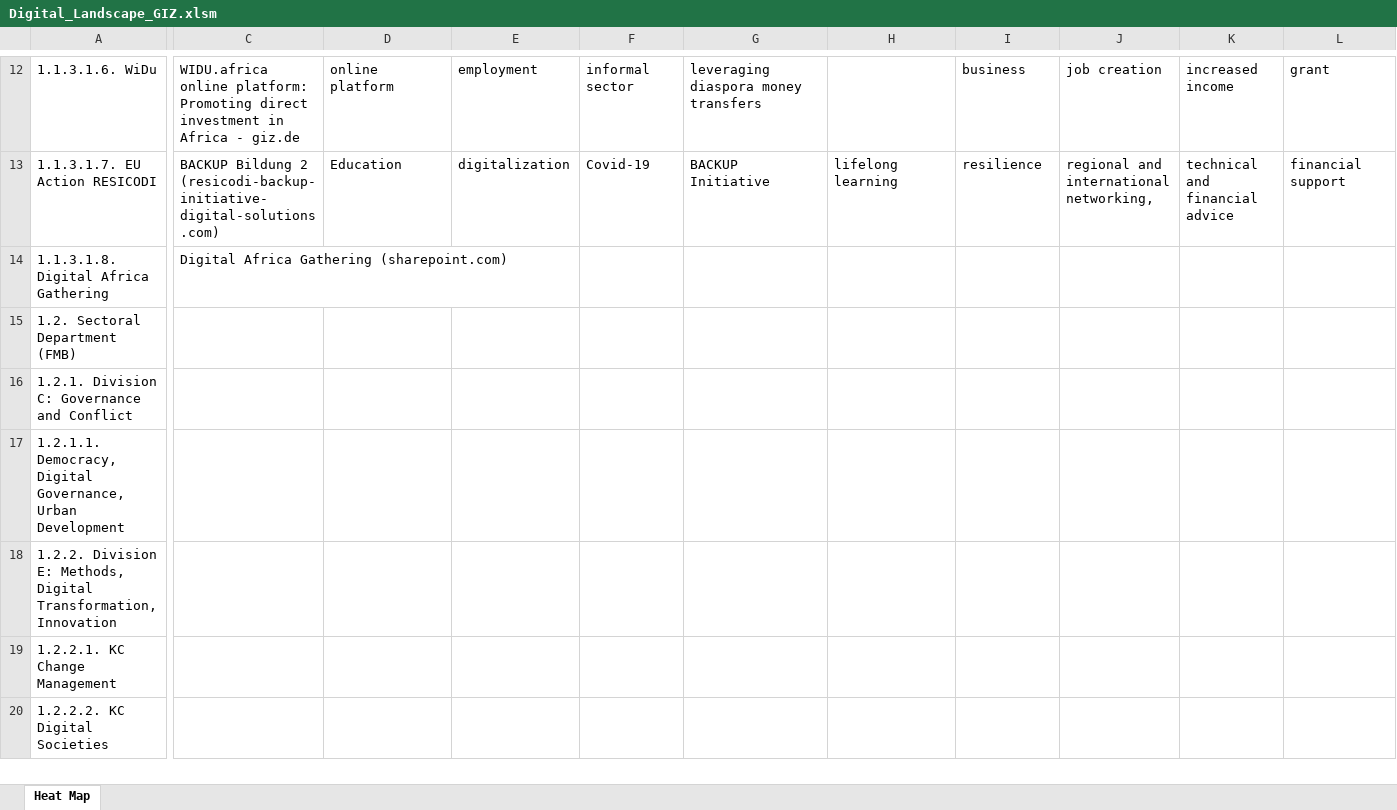
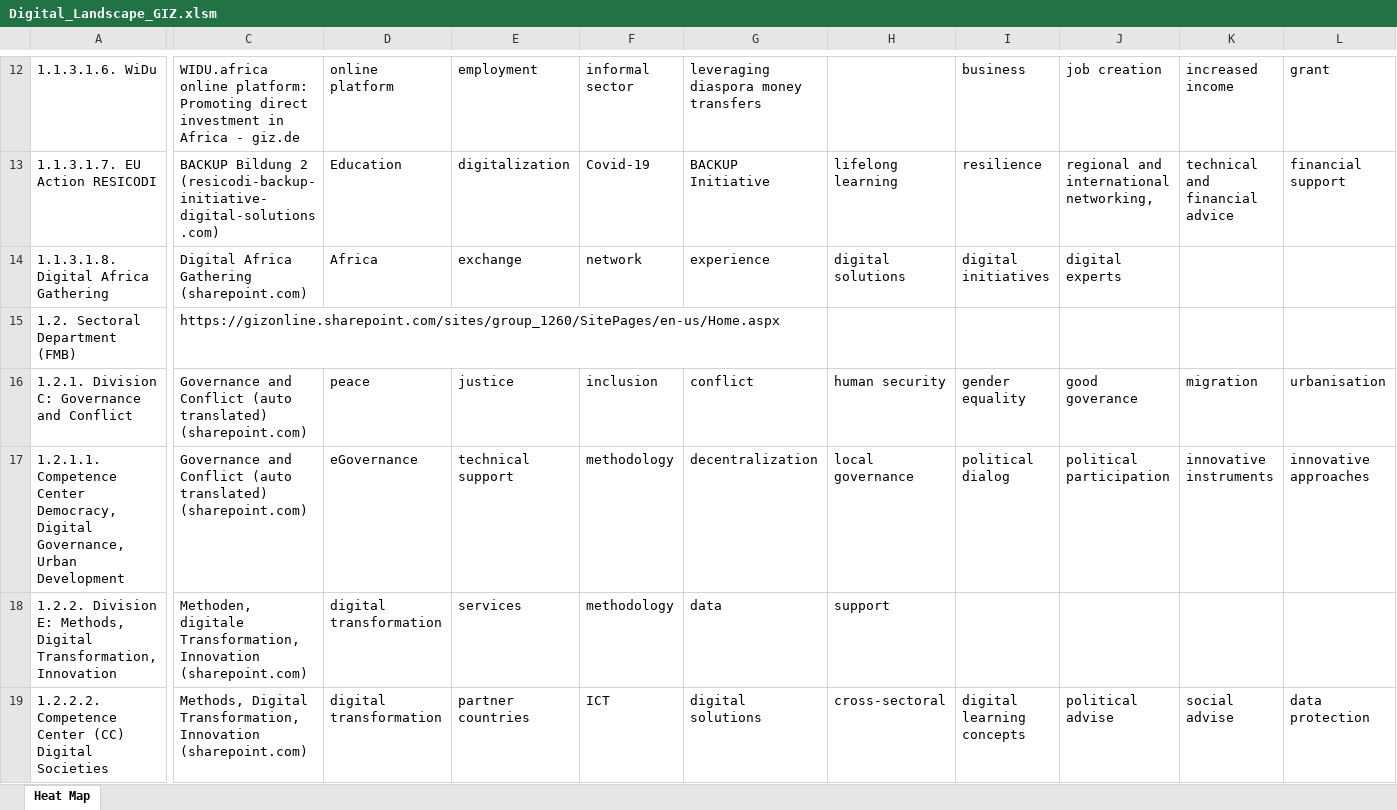
Before and after one commit to DrBenjamin/DigiAI, an Excel workbook: Excel/Digital_Landscape_GIZ.xlsm, sheet Heat Map, drawn as a sheet; only a part is shown, gaps mark what is left out; values as stored, in another font and other column widths than the file's, no borders; charts and pictures not drawn; removed rows and columns are numbered as before the commit, all else as after; rows hold the shown columns only; the diff covers the shown part only; the diff names each change by its address in the sheet, - before the commit and + after, or states it on an @@ line.

```diff
--- a/Excel/Digital_Landscape_GIZ.xlsm (sheet Heat Map)
+++ b/Excel/Digital_Landscape_GIZ.xlsm (sheet Heat Map)
-D14: (empty)
+D14: Africa
-E14: (empty)
+E14: exchange
-F14: (empty)
+F14: network
-G14: (empty)
+G14: experience
-H14: (empty)
+H14: digital solutions
-I14: (empty)
+I14: digital initiatives
-J14: (empty)
+J14: digital experts
-C15: (empty)
+C15: https://gizonline.sharepoint.com/sites/group_1260/SitePages/en-us/Home.aspx
-C16: (empty)
+C16: Governance and Conflict (auto translated) (sharepoint.com)
-D16: (empty)
+D16: peace
-E16: (empty)
+E16: justice
-F16: (empty)
+F16: inclusion
-G16: (empty)
+G16: conflict
-H16: (empty)
+H16: human security
-I16: (empty)
+I16: gender equality
-J16: (empty)
+J16: good goverance
-K16: (empty)
+K16: migration
-L16: (empty)
+L16: urbanisation
-row 17: 1.2.1.1. Democracy, Digital Governance, Urban Development
+row 17: 1.2.1.1. Competence Center Democracy, Digital Governance, Urban Development | Governance and Conflict (auto translated) (sharepoint.com) | eGovernance | technical support | methodology | decentralization | local governance | political dialog | political participation | innovative instruments | innovative approaches
-C18: (empty)
+C18: Methoden, digitale Transformation, Innovation (sharepoint.com)
-D18: (empty)
+D18: digital transformation
-E18: (empty)
+E18: services
-F18: (empty)
+F18: methodology
-G18: (empty)
+G18: data
-H18: (empty)
+H18: support
-row 19: 1.2.2.1. KC Change Management
-row 20: 1.2.2.2. KC Digital Societies
+row 19: 1.2.2.2. Competence Center (CC) Digital Societies | Methods, Digital Transformation, Innovation (sharepoint.com) | digital transformation | partner countries | ICT | digital solutions | cross-sectoral | digital learning concepts | political advise | social advise | data protection
```
Also changed, not shown: 19 added rows, 18 removed rows and 31 edited cells elsewhere in this sheet, charts or pictures, Excel/Digital_Landscape_GIZ_List_V0.4.xlsx, 10 other files.
